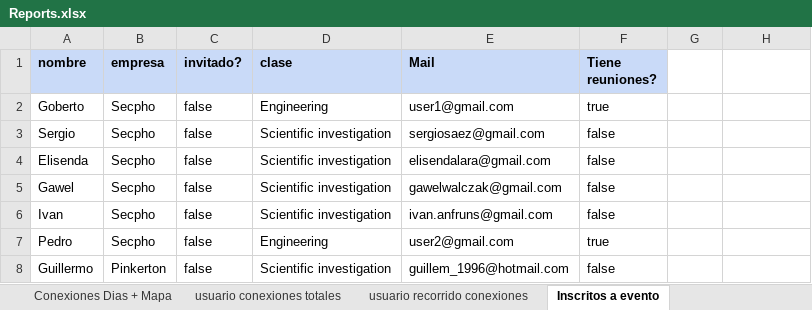
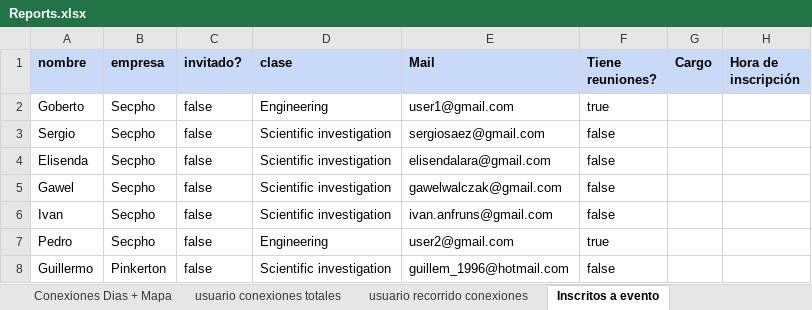
Before and after one commit to JavierCanalesV/Secpholand, an Excel workbook: MyProject2/Content/Excels/Reports.xlsx, sheet Inscritos a evento, drawn as a sheet; values as stored, in another font and other column widths than the file's, no borders; the diff names each change by its address in the sheet, - before the commit and + after, or states it on an @@ line.

Commit message:
nuevas columnas de inscritos

```diff
--- a/MyProject2/Content/Excels/Reports.xlsx (sheet Inscritos a evento)
+++ b/MyProject2/Content/Excels/Reports.xlsx (sheet Inscritos a evento)
-G1: (empty)
+G1: Cargo
-G1:H1 fill: none
+G1:H1 fill: #C9DAF8
-H1: (empty)
+H1: Hora de inscripción
```
Also changed, not shown: sheet usuario conexiones totales, 2 other files.
